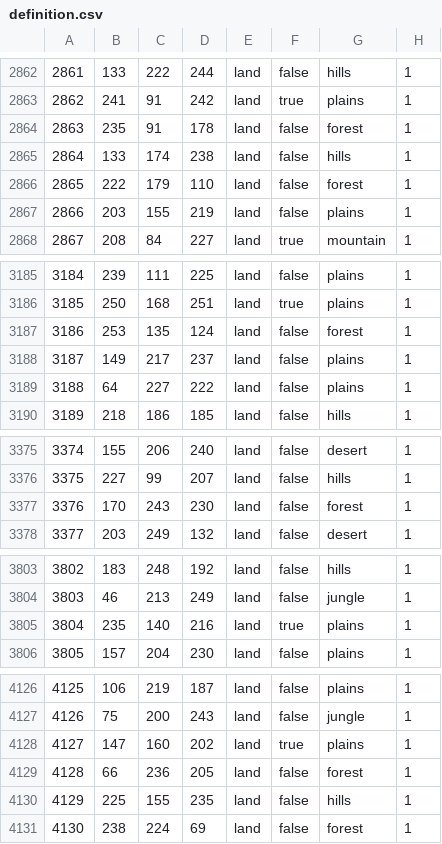
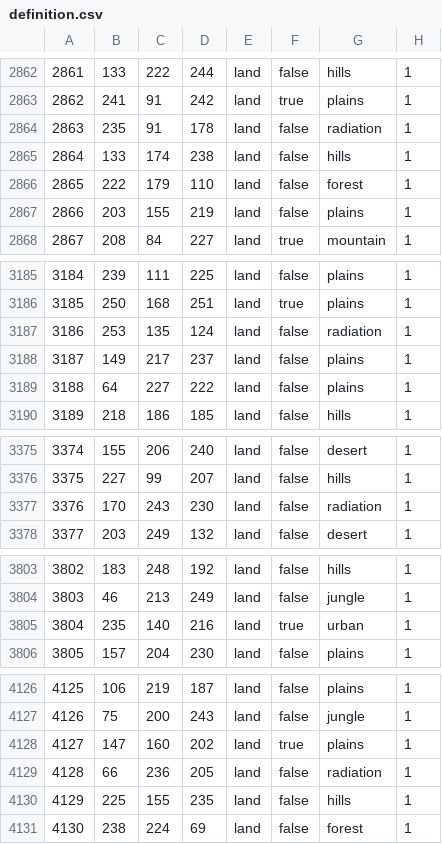
Before and after one commit to Balefire-Blues-Team/eaw_foe, a CSV file: map/definition.csv, drawn as a sheet; only a part is shown, gaps mark what is left out; the diff covers the shown part only.

```diff
--- a/map/definition.csv
+++ b/map/definition.csv
@@ -2863,3 +2863,3 @@
 2862;241;91;242;land;true;plains;1
-2863;235;91;178;land;false;forest;1
+2863;235;91;178;land;false;radiation;1
 2864;133;174;238;land;false;hills;1
@@ -3186,3 +3186,3 @@
 3185;250;168;251;land;true;plains;1
-3186;253;135;124;land;false;forest;1
+3186;253;135;124;land;false;radiation;1
 3187;149;217;237;land;false;plains;1
@@ -3376,3 +3376,3 @@
 3375;227;99;207;land;false;hills;1
-3376;170;243;230;land;false;forest;1
+3376;170;243;230;land;false;radiation;1
 3377;203;249;132;land;false;desert;1
@@ -3804,3 +3804,3 @@
 3803;46;213;249;land;false;jungle;1
-3804;235;140;216;land;true;plains;1
+3804;235;140;216;land;true;urban;1
 3805;157;204;230;land;false;plains;1
@@ -4128,3 +4128,3 @@
 4127;147;160;202;land;true;plains;1
-4128;66;236;205;land;false;forest;1
+4128;66;236;205;land;false;radiation;1
 4129;225;155;235;land;false;hills;1
```
Also changed, not shown: 13 added rows and 24 edited cells elsewhere in this file, 16 other files.
